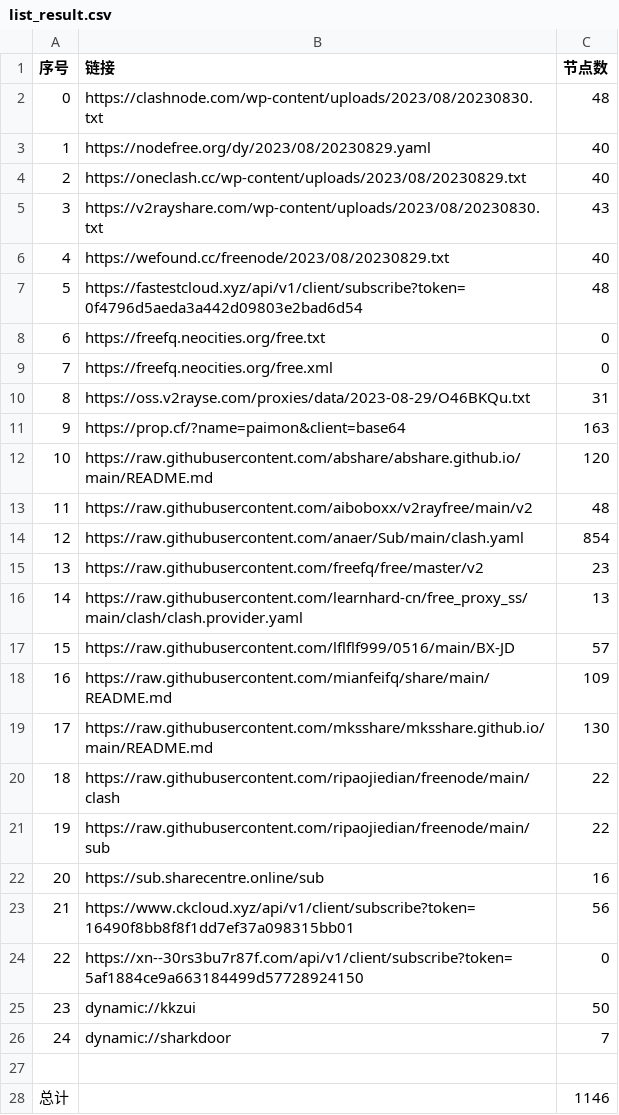
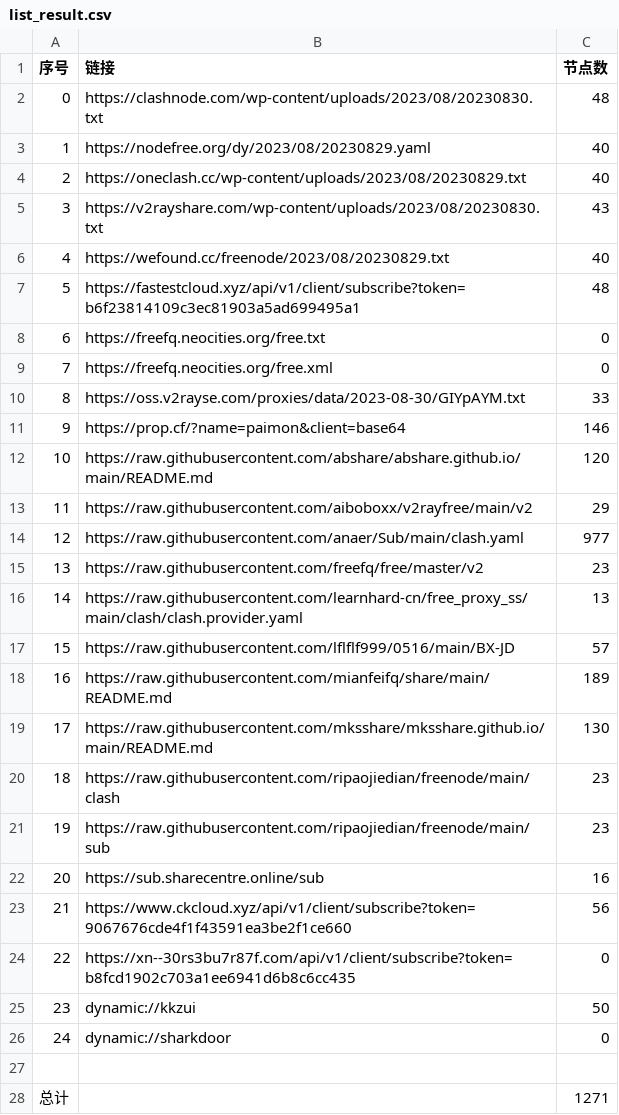
Before and after one commit to chxxyz2004/NoMoreWalls, a CSV file: list_result.csv, drawn as a sheet.

```diff
--- a/list_result.csv
+++ b/list_result.csv
@@ -6,10 +6,10 @@
 4,https://wefound.cc/freenode/2023/08/20230829.txt,40
-5,https://fastestcloud.xyz/api/v1/client/subscribe?token=0f4796d5aeda3a442d09803e2bad6d54,48
+5,https://fastestcloud.xyz/api/v1/client/subscribe?token=b6f23814109c3ec81903a5ad699495a1,48
 6,https://freefq.neocities.org/free.txt,0
 7,https://freefq.neocities.org/free.xml,0
-8,https://oss.v2rayse.com/proxies/data/2023-08-29/O46BKQu.txt,31
-9,https://prop.cf/?name=paimon&client=base64,163
+8,https://oss.v2rayse.com/proxies/data/2023-08-30/GIYpAYM.txt,33
+9,https://prop.cf/?name=paimon&client=base64,146
 10,https://raw.githubusercontent.com/abshare/abshare.github.io/main/README.md,120
-11,https://raw.githubusercontent.com/aiboboxx/v2rayfree/main/v2,48
-12,https://raw.githubusercontent.com/anaer/Sub/main/clash.yaml,854
+11,https://raw.githubusercontent.com/aiboboxx/v2rayfree/main/v2,29
+12,https://raw.githubusercontent.com/anaer/Sub/main/clash.yaml,977
 13,https://raw.githubusercontent.com/freefq/free/master/v2,23
@@ -17,12 +17,12 @@
 15,https://raw.githubusercontent.com/lflflf999/0516/main/BX-JD,57
-16,https://raw.githubusercontent.com/mianfeifq/share/main/README.md,109
+16,https://raw.githubusercontent.com/mianfeifq/share/main/README.md,189
 17,https://raw.githubusercontent.com/mksshare/mksshare.github.io/main/README.md,130
-18,https://raw.githubusercontent.com/ripaojiedian/freenode/main/clash,22
-19,https://raw.githubusercontent.com/ripaojiedian/freenode/main/sub,22
+18,https://raw.githubusercontent.com/ripaojiedian/freenode/main/clash,23
+19,https://raw.githubusercontent.com/ripaojiedian/freenode/main/sub,23
 20,https://sub.sharecentre.online/sub,16
-21,https://www.ckcloud.xyz/api/v1/client/subscribe?token=16490f8bb8f8f1dd7ef37a098315bb01,56
-22,https://xn--30rs3bu7r87f.com/api/v1/client/subscribe?token=5af1884ce9a663184499d57728924150,0
+21,https://www.ckcloud.xyz/api/v1/client/subscribe?token=9067676cde4f1f43591ea3be2f1ce660,56
+22,https://xn--30rs3bu7r87f.com/api/v1/client/subscribe?token=b8fcd1902c703a1ee6941d6b8c6cc435,0
 23,dynamic://kkzui,50
-24,dynamic://sharkdoor,7
+24,dynamic://sharkdoor,0
 
-总计,,1146
+总计,,1271
```
Also changed, not shown: 5 other files.
